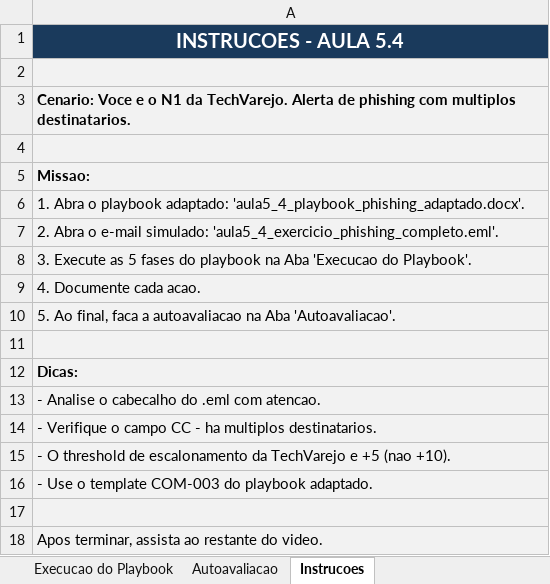
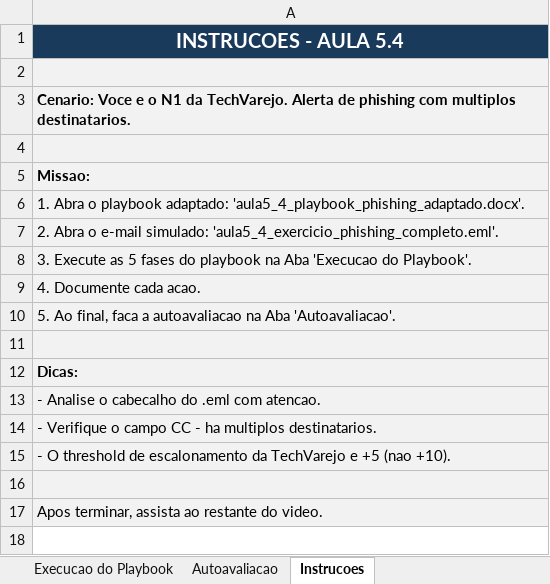
Before and after one commit to fernandolocos/Alura-Curso-7-Resposta-a-incidentes, an Excel workbook: aula5/aula5_4_checklist_playbook_phishing.xlsx, sheet Instrucoes, drawn as a sheet; values as stored, in another font and other column widths than the file's, no borders; the diff names each change by its address in the sheet, - before the commit and + after, or states it on an @@ line.

```diff
--- a/aula5/aula5_4_checklist_playbook_phishing.xlsx (sheet Instrucoes)
+++ b/aula5/aula5_4_checklist_playbook_phishing.xlsx (sheet Instrucoes)
-row 16: - Use o template COM-003 do playbook adaptado.
```
Also changed, not shown: 17 other files.
